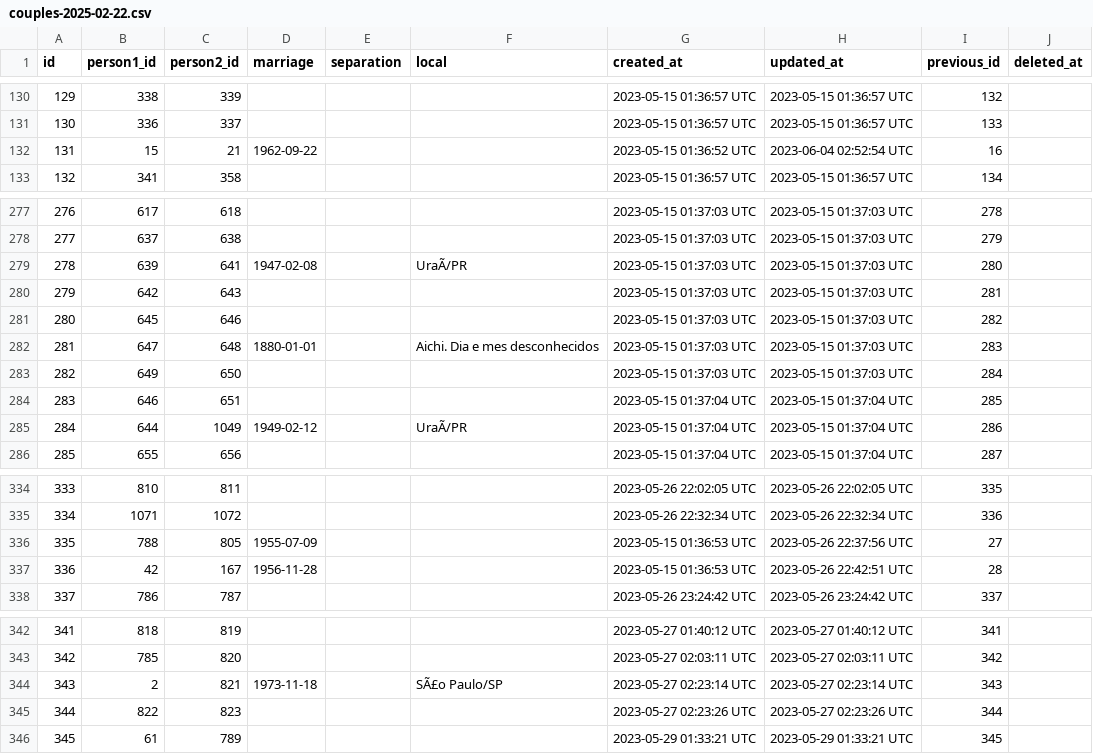
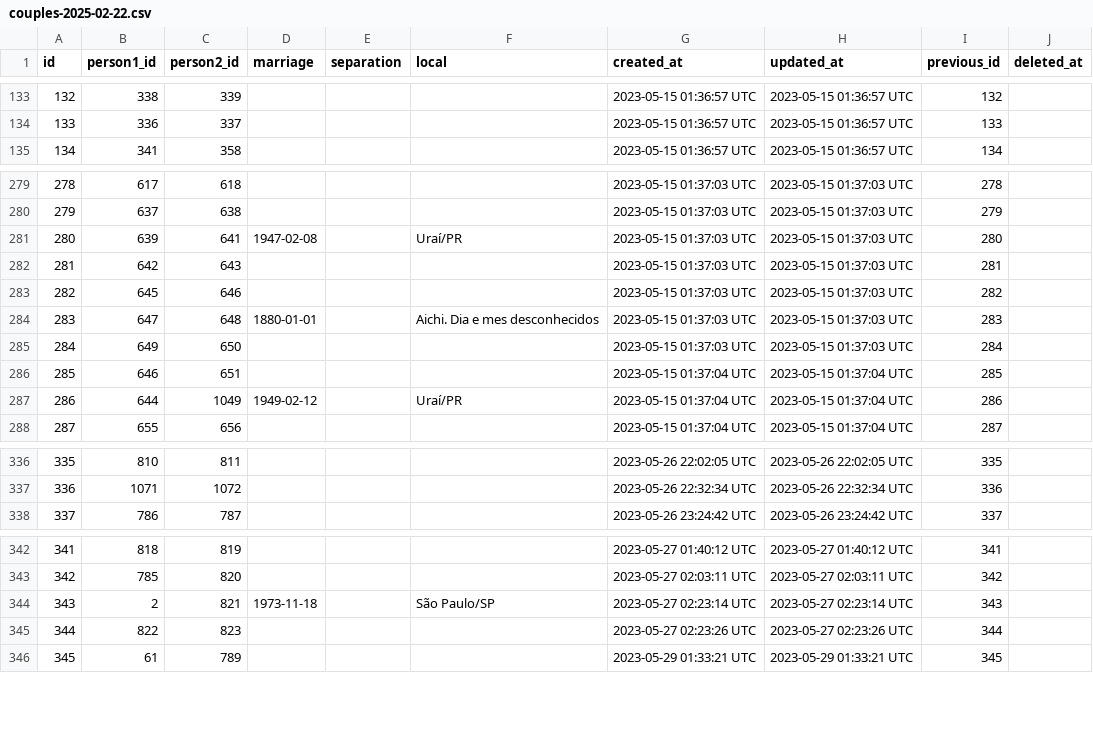
Before and after one commit to ElsonOtake/FamilyTree, a CSV file: lib/seeds/couples-2025-02-22.csv, drawn as a sheet; only a part is shown, gaps mark what is left out; addresses are those after the commit; the diff covers the shown part only; the diff names each change by its address in the sheet, - before the commit and + after, or states it on an @@ line.

```diff
--- a/lib/seeds/couples-2025-02-22.csv
+++ b/lib/seeds/couples-2025-02-22.csv
@@ column A (id) renumbered between rows 18 and 337 @@
@@ row 132 moved to row 17: 16 @@
-F281 (local): UraÃ/PR
+F281 (local): Uraí/PR
-F287 (local): UraÃ/PR
+F287 (local): Uraí/PR
@@ row 336 moved to row 28: 27 @@
@@ row 337 moved to row 29: 28 @@
-F344 (local): SÃ£o Paulo/SP
+F344 (local): São Paulo/SP
```
Also changed, not shown: 3 edited cells elsewhere in this file, lib/seeds/children-2025-02-22.csv, lib/seeds/people-2025-02-22.csv, 4 other files.
